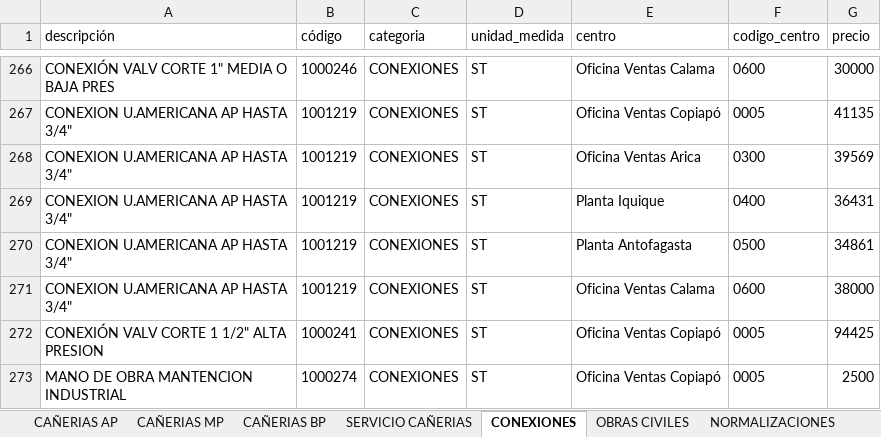
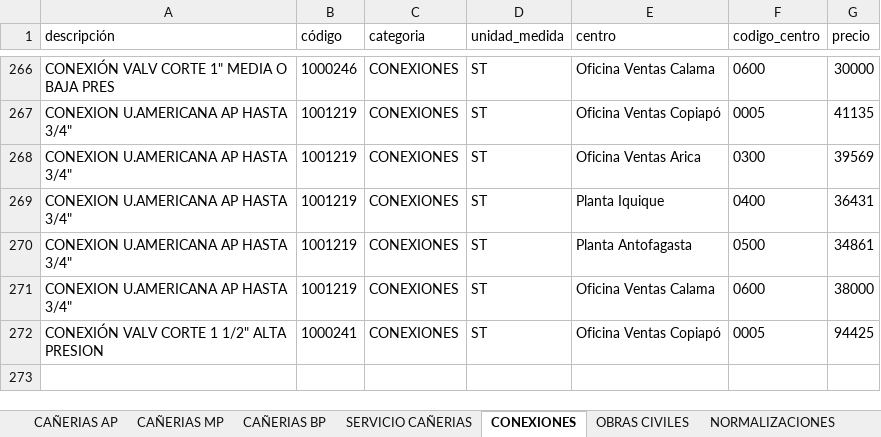
Before and after one commit to devece/planilla-cotizacion, an Excel workbook: base_datos.xlsx, sheet CONEXIONES, drawn as a sheet; only a part is shown, gaps mark what is left out; values as stored, in another font and other column widths than the file's, no borders; the diff names each change by its address in the sheet, - before the commit and + after, or states it on an @@ line.

```diff
--- a/base_datos.xlsx (sheet CONEXIONES)
+++ b/base_datos.xlsx (sheet CONEXIONES)
-row 273: MANO DE OBRA MANTENCION INDUSTRIAL | 1000274 | CONEXIONES | ST | Oficina Ventas Copiapó | 0005 | 2500
```
Also changed, not shown: 1 other file.
